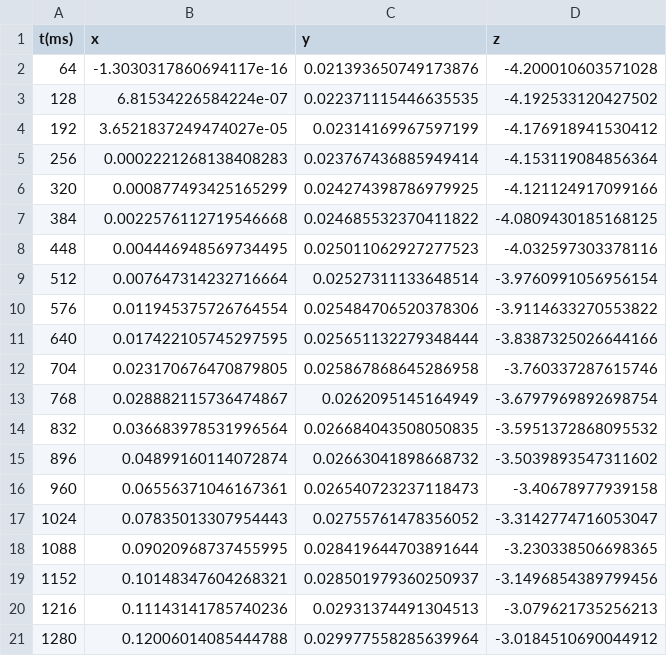
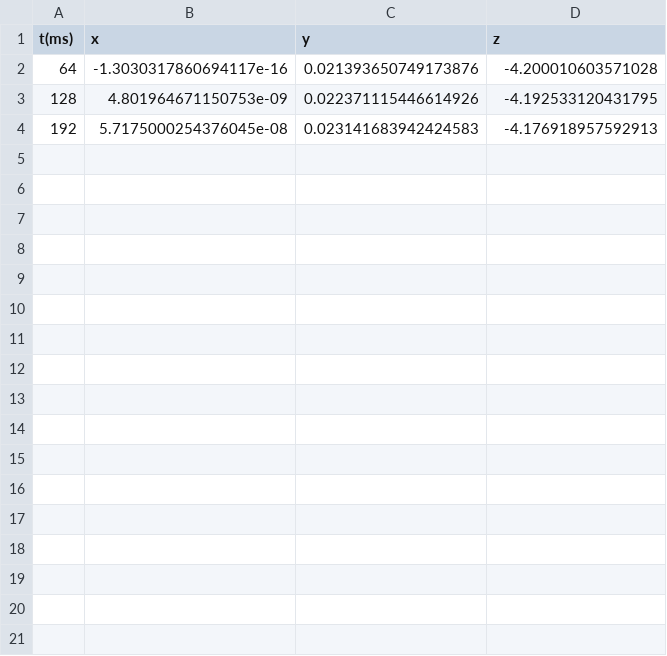
Before and after one commit to rrcwang/ECE183DB, a CSV file: 183DASimul/controllers/altino_controller/gps_log.csv, drawn as a sheet; only a part is shown; the diff covers the shown part only.

```diff
--- a/183DASimul/controllers/altino_controller/gps_log.csv
+++ b/183DASimul/controllers/altino_controller/gps_log.csv
@@ -2,20 +2,3 @@ t(ms),x,y,z
 64,-1.3030317860694117e-16,0.021393650749173876,-4.200010603571028
-128,6.81534226584224e-07,0.022371115446635535,-4.192533120427502
-192,3.6521837249474027e-05,0.02314169967597199,-4.176918941530412
-256,0.0002221268138408283,0.023767436885949414,-4.153119084856364
-320,0.000877493425165299,0.024274398786979925,-4.121124917099166
-384,0.0022576112719546668,0.024685532370411822,-4.0809430185168125
-448,0.004446948569734495,0.025011062927277523,-4.032597303378116
-512,0.007647314232716664,0.02527311133648514,-3.9760991056956154
-576,0.011945375726764554,0.025484706520378306,-3.9114633270553822
-640,0.017422105745297595,0.025651132279348444,-3.8387325026644166
-704,0.023170676470879805,0.025867868645286958,-3.760337287615746
-768,0.028882115736474867,0.0262095145164949,-3.6797969892698754
-832,0.036683978531996564,0.026684043508050835,-3.5951372868095532
-896,0.04899160114072874,0.02663041898668732,-3.5039893547311602
-960,0.06556371046167361,0.026540723237118473,-3.40678977939158
-1024,0.07835013307954443,0.02755761478356052,-3.3142774716053047
-1088,0.09020968737455995,0.028419644703891644,-3.230338506698365
-1152,0.10148347604268321,0.028501979360250937,-3.1496854389799456
-1216,0.11143141785740236,0.02931374491304513,-3.079621735256213
-1280,0.12006014085444788,0.029977558285639964,-3.0184510690044912
+128,4.801964671150753e-09,0.022371115446614926,-4.192533120431795
+192,5.7175000254376045e-08,0.023141683942424583,-4.176918957592913
```
Also changed, not shown: 27 removed rows elsewhere in this file, 183DASimul/controllers/altino_controller/pred_path.csv, 183DASimul/controllers/altino_controller/projected.csv, 6 other files.
